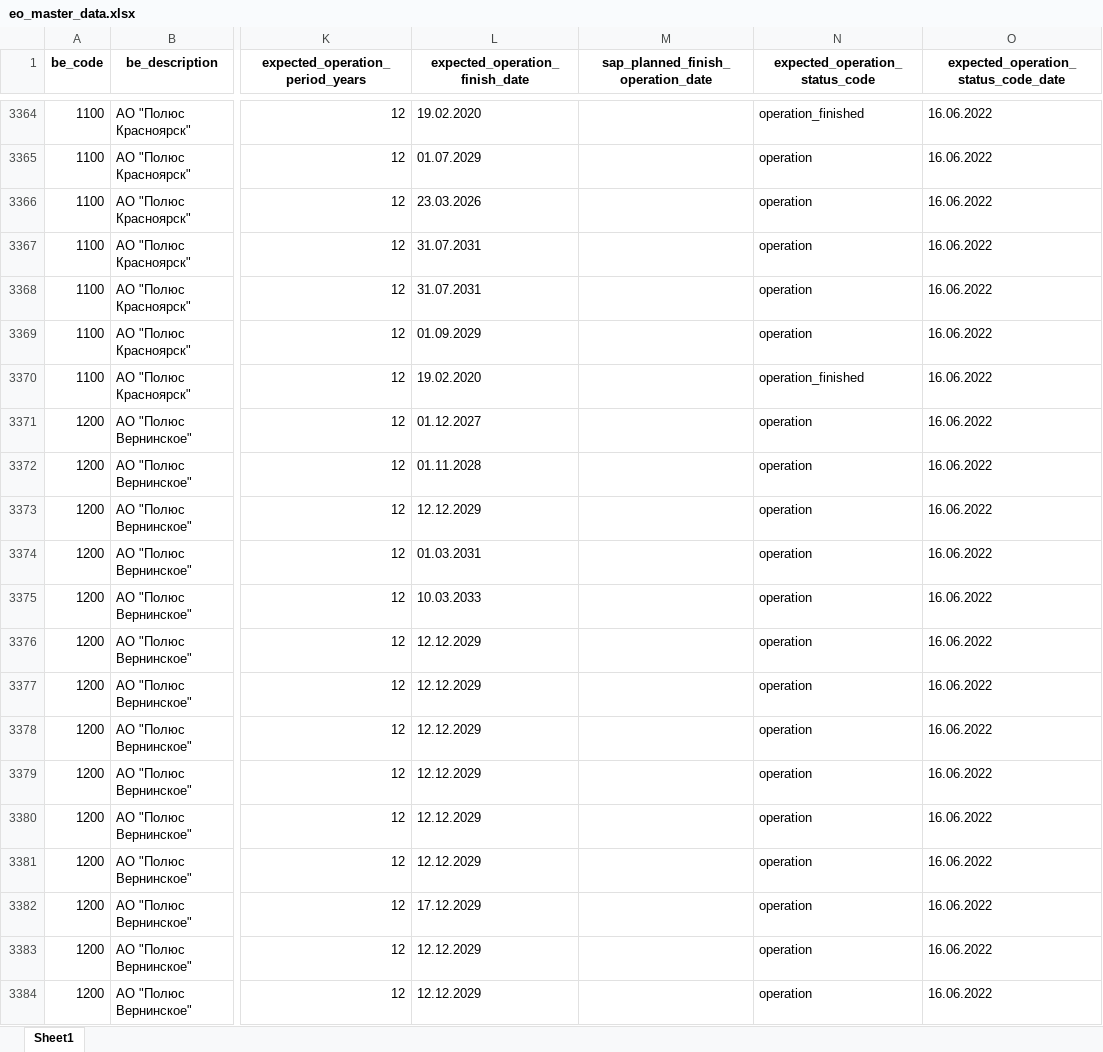
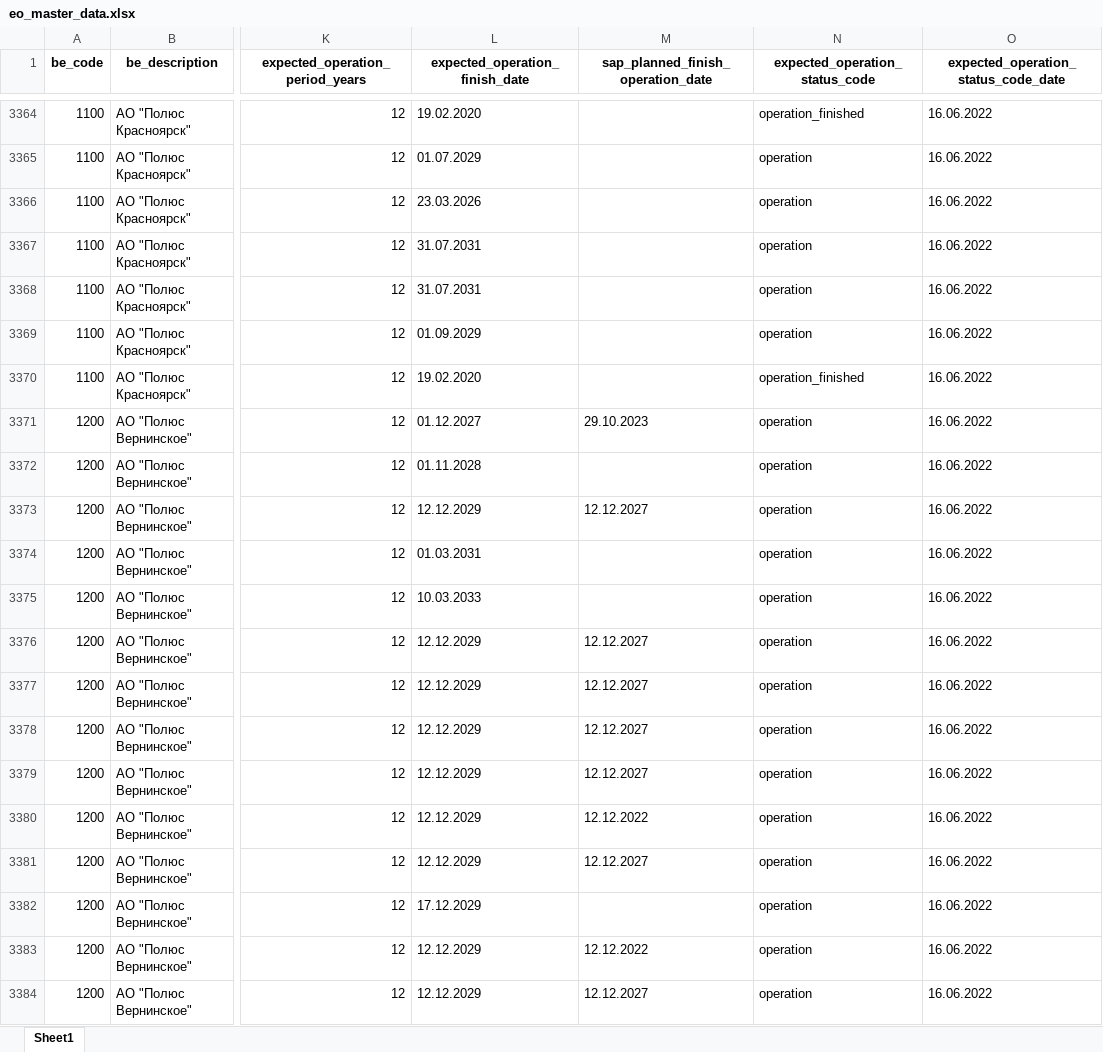
Before and after one commit to Zhenya1975/bdo_v1, an Excel workbook: downloads/eo_master_data.xlsx, sheet Sheet1, drawn as a sheet; only a part is shown, gaps mark what is left out; values as stored, in another font and other column widths than the file's, no borders; the diff covers the shown part only; the diff names each change by its address in the sheet, - before the commit and + after, or states it on an @@ line.

```diff
--- a/downloads/eo_master_data.xlsx (sheet Sheet1)
+++ b/downloads/eo_master_data.xlsx (sheet Sheet1)
-M3371: (empty)
+M3371: 29.10.2023
-M3373: (empty)
+M3373: 12.12.2027
-M3376:M3379: (empty)
+M3376:M3379: 12.12.2027
-M3380: (empty)
+M3380: 12.12.2022
-M3381: (empty)
+M3381: 12.12.2027
-M3383: (empty)
+M3383: 12.12.2022
-M3384: (empty)
+M3384: 12.12.2027
```
Also changed, not shown: 1129 edited cells elsewhere in this sheet, 2 other files.
